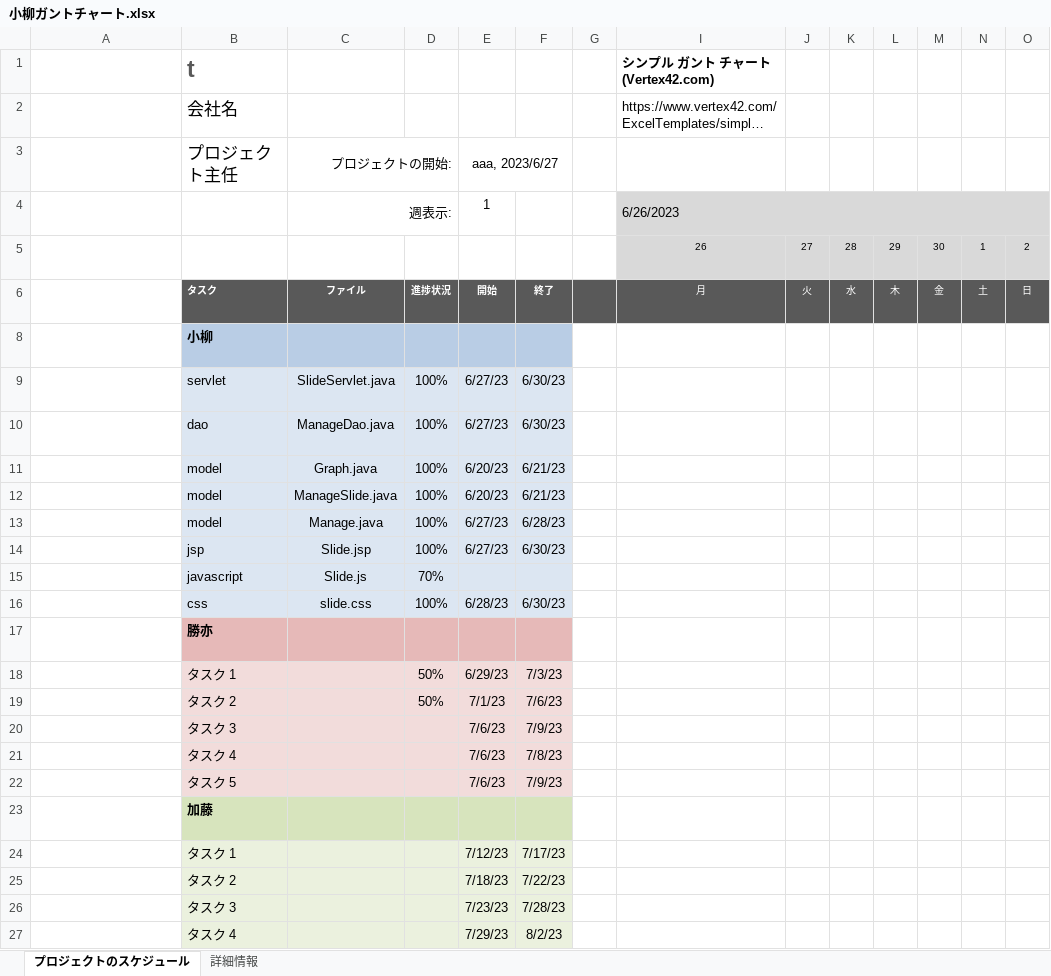
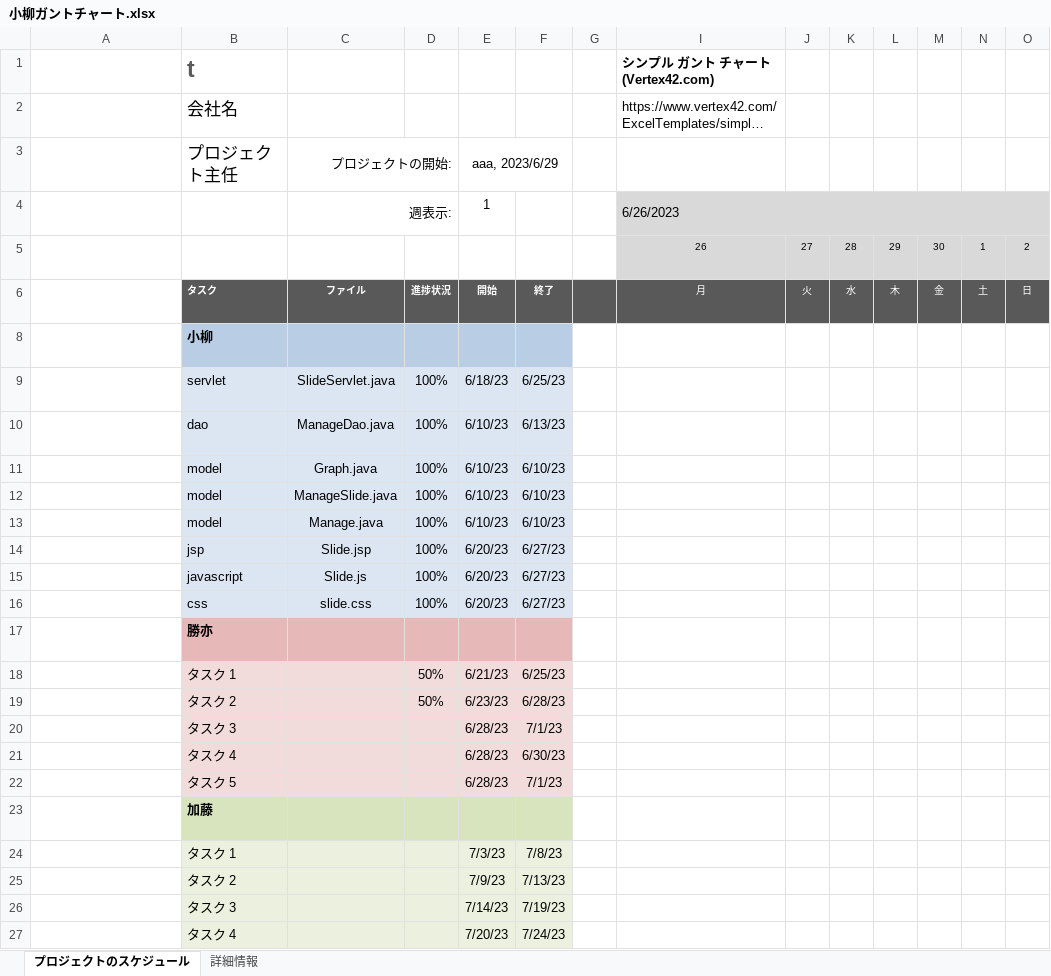
Before and after one commit to dojo2023/E-4, an Excel workbook: 共有用フォルダー/ガントチャート/小柳ガントチャート.xlsx, sheet プロジェクトのスケジュール, drawn as a sheet; only a part is shown; long unchanged cells end in …; values as stored, in another font and other column widths than the file's, no borders; conditional formats not drawn; removed rows and columns are numbered as before the commit, all else as after; rows hold the shown columns only; the diff covers the shown part only; the diff names each change by its address in the sheet, - before the commit and + after, or states it on an @@ line.

Commit message:
Update 小柳ガントチャート.xlsx

```diff
--- a/共有用フォルダー/ガントチャート/小柳ガントチャート.xlsx (sheet プロジェクトのスケジュール)
+++ b/共有用フォルダー/ガントチャート/小柳ガントチャート.xlsx (sheet プロジェクトのスケジュール)
-E3: aaa, 2023/6/27
+E3: aaa, 2023/6/29
-E9: 6/27/23
+E9: 6/18/23
-F9: 6/30/23
+F9: 6/25/23
-E10: 6/27/23
+E10: 6/10/23
-F10: 6/30/23
+F10: 6/13/23
-E11:E12: 6/20/23
+E11:E12: 6/10/23
-F11:F12: 6/21/23
+F11:F12: 6/10/23
-E13: 6/27/23
+E13: 6/10/23
-F13: 6/28/23
+F13: 6/10/23
-E14: 6/27/23
+E14: 6/20/23
-F14: 6/30/23
+F14: 6/27/23
-row 15:  | javascript | Slide.js | 70%
+row 15:  | javascript | Slide.js | 100% | 6/20/23 | 6/27/23
-E16: 6/28/23
+E16: 6/20/23
-F16: 6/30/23
+F16: 6/27/23
-E18: 6/29/23
+E18: 6/21/23
-F18: 7/3/23
+F18: 6/25/23
-E19: 7/1/23
+E19: 6/23/23
-F19: 7/6/23
+F19: 6/28/23
-E20:E22: 7/6/23
+E20:E22: 6/28/23
-F20: 7/9/23
+F20: 7/1/23
-F21: 7/8/23
+F21: 6/30/23
-F22: 7/9/23
+F22: 7/1/23
-E24: 7/12/23
+E24: 7/3/23
-F24: 7/17/23
+F24: 7/8/23
-E25: 7/18/23
+E25: 7/9/23
-F25: 7/22/23
+F25: 7/13/23
-E26: 7/23/23
+E26: 7/14/23
-F26: 7/28/23
+F26: 7/19/23
-E27: 7/29/23
+E27: 7/20/23
-F27: 8/2/23
+F27: 7/24/23
```
Also changed, not shown: 2 edited cells elsewhere in this sheet, hidden cells.
